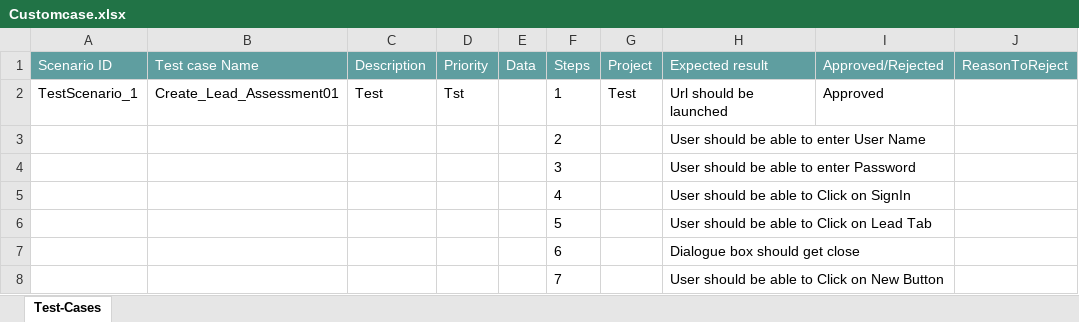
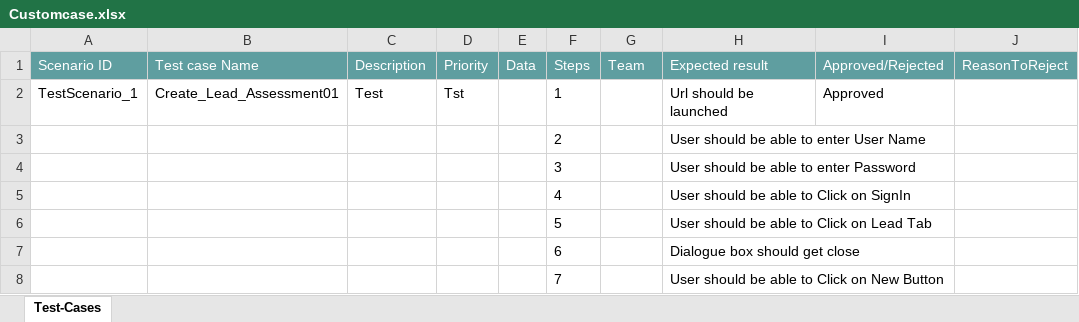
Before and after one commit to ShaikMohamedIrfan/GAGokuTest2, an Excel workbook: Customcase.xlsx, sheet Test-Cases, drawn as a sheet; only a part is shown; values as stored, in another font and other column widths than the file's, no borders; table styles not drawn; the diff names each change by its address in the sheet, - before the commit and + after, or states it on an @@ line.

Commit message:
Initial Commit for Verification of Test cases

```diff
--- a/Customcase.xlsx (sheet Test-Cases)
+++ b/Customcase.xlsx (sheet Test-Cases)
-G1: Project
+G1: Team
-G2 (Team): Test
+G2 (Team): (empty)
```
